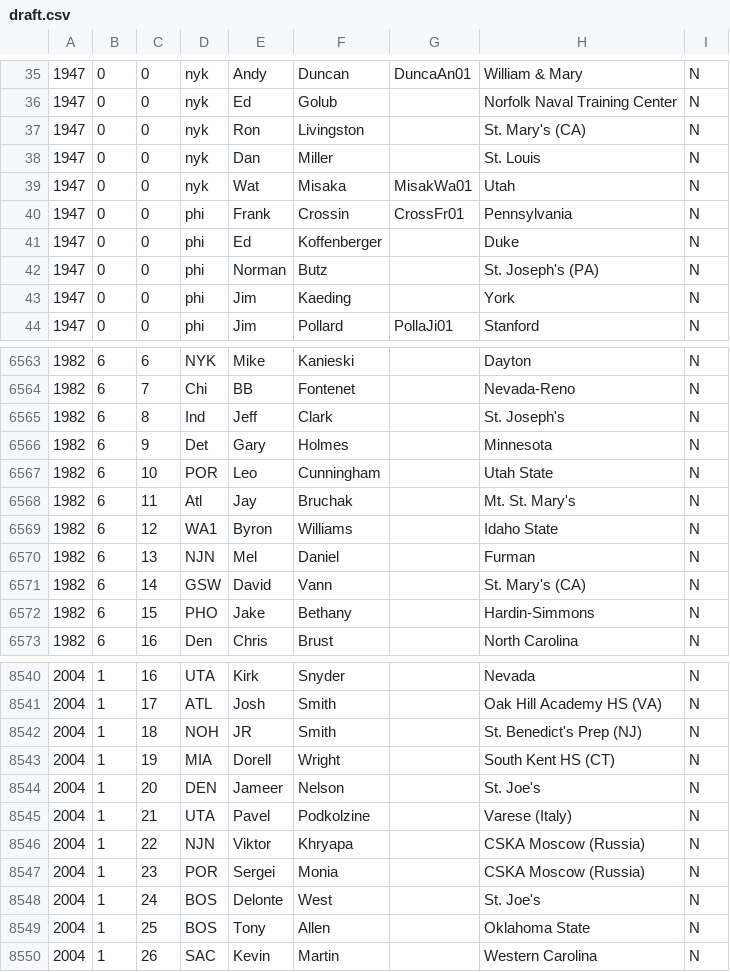
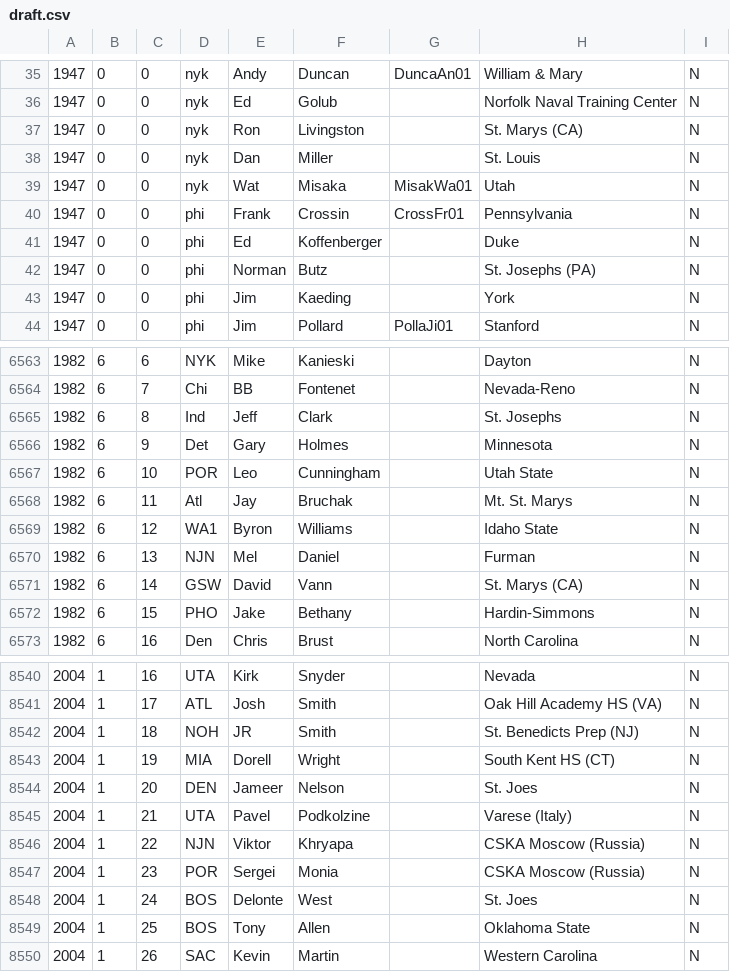
Before and after one commit to WilliamKwok/SENG501_NBA, a CSV file: dataset/draft.csv, drawn as a sheet; only a part is shown, gaps mark what is left out; the diff covers the shown part only.

Commit message:
Deleted all apostrophe characters from dataset files

```diff
--- a/dataset/draft.csv
+++ b/dataset/draft.csv
@@ -36,3 +36,3 @@
 1947,0,0,nyk,Ed,Golub,,Norfolk Naval Training Center,N
-1947,0,0,nyk,Ron,Livingston,,St. Mary's (CA),N
+1947,0,0,nyk,Ron,Livingston,,St. Marys (CA),N
 1947,0,0,nyk,Dan,Miller,,St. Louis,N
@@ -41,3 +41,3 @@
 1947,0,0,phi,Ed,Koffenberger,,Duke,N
-1947,0,0,phi,Norman,Butz,,St. Joseph's (PA),N
+1947,0,0,phi,Norman,Butz,,St. Josephs (PA),N
 1947,0,0,phi,Jim,Kaeding,,York,N
@@ -6564,9 +6564,9 @@
 1982,6,7,Chi,BB,Fontenet,,Nevada-Reno,N
-1982,6,8,Ind,Jeff,Clark,,St. Joseph's,N
+1982,6,8,Ind,Jeff,Clark,,St. Josephs,N
 1982,6,9,Det,Gary,Holmes,,Minnesota,N
 1982,6,10,POR,Leo,Cunningham,,Utah State,N
-1982,6,11,Atl,Jay,Bruchak,,Mt. St. Mary's,N
+1982,6,11,Atl,Jay,Bruchak,,Mt. St. Marys,N
 1982,6,12,WA1,Byron,Williams,,Idaho State,N
 1982,6,13,NJN,Mel,Daniel,,Furman,N
-1982,6,14,GSW,David,Vann,,St. Mary's (CA),N
+1982,6,14,GSW,David,Vann,,St. Marys (CA),N
 1982,6,15,PHO,Jake,Bethany,,Hardin-Simmons,N
@@ -8541,5 +8541,5 @@
 2004,1,17,ATL,Josh,Smith,,Oak Hill Academy HS (VA),N
-2004,1,18,NOH,JR,Smith,,St. Benedict's Prep (NJ)  ,N
+2004,1,18,NOH,JR,Smith,,St. Benedicts Prep (NJ)  ,N
 2004,1,19,MIA,Dorell,Wright,,South Kent HS (CT) ,N
-2004,1,20,DEN,Jameer,Nelson,,St. Joe's,N
+2004,1,20,DEN,Jameer,Nelson,,St. Joes,N
 2004,1,21,UTA,Pavel,Podkolzine,,Varese (Italy) ,N
@@ -8547,3 +8547,3 @@
 2004,1,23,POR,Sergei,Monia,,CSKA Moscow (Russia) ,N
-2004,1,24,BOS,Delonte,West,,St. Joe's,N
+2004,1,24,BOS,Delonte,West,,St. Joes,N
 2004,1,25,BOS,Tony,Allen,,Oklahoma State,N
```
Also changed, not shown: 170 edited cells elsewhere in this file, dataset/coachseason.csv, dataset/player.csv, 5 other files.
